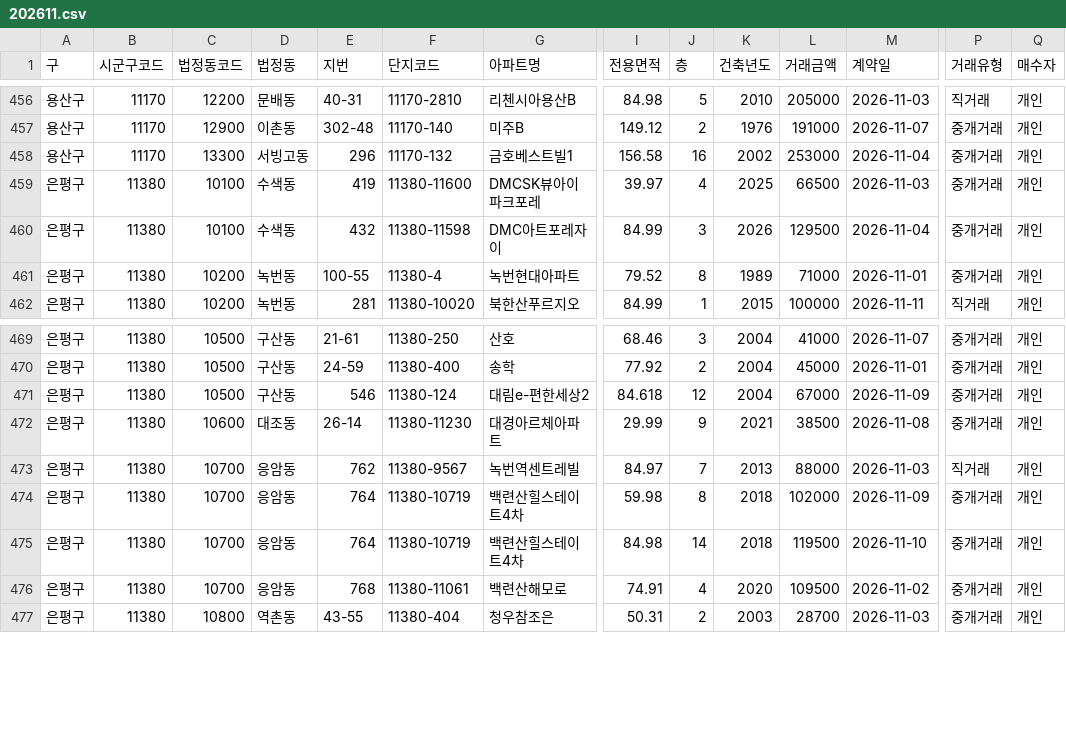
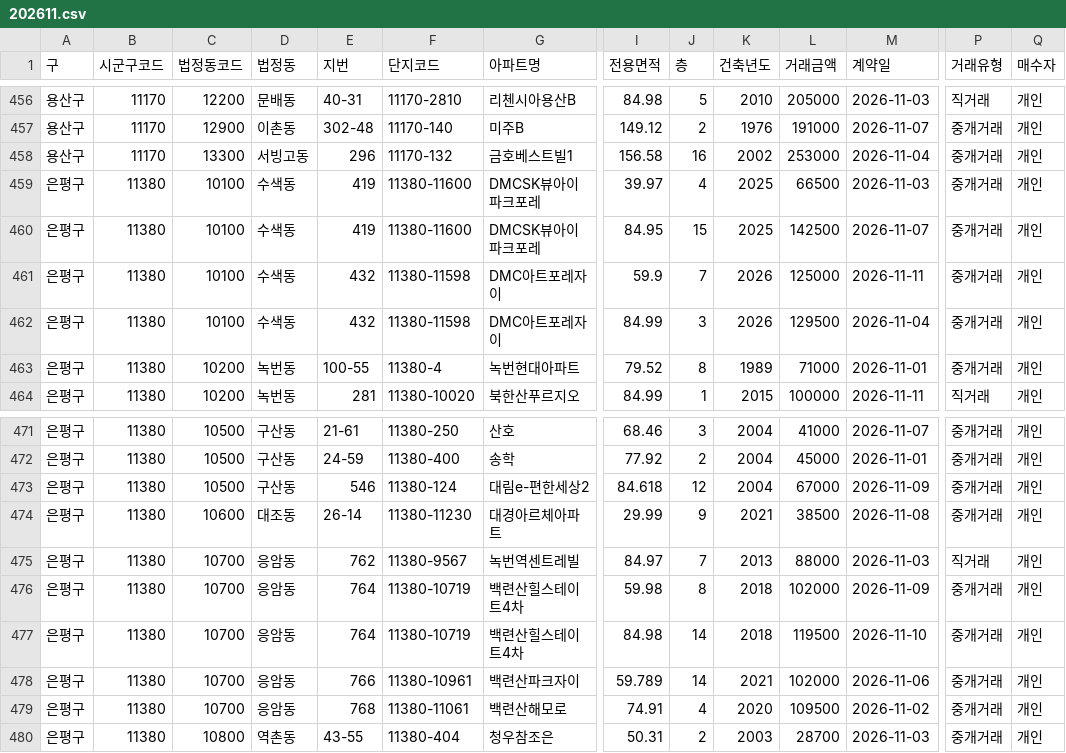
Before and after one commit to mookyol/seoul-apt, a CSV file: data/trades/202611.csv, drawn as a sheet; only a part is shown, gaps mark what is left out; rows hold the shown columns only; the diff names each change by its address in the sheet, - before the commit and + after, or states it on an @@ line.

```diff
--- a/data/trades/202611.csv
+++ b/data/trades/202611.csv
+row 460: 은평구 | 11380 | 10100 | 수색동 | 419 | 11380-11600 | DMCSK뷰아이파크포레 | 84.95 | 15 | 2025 | 142500 | 2026-11-07 | 중개거래 | 개인
+row 461: 은평구 | 11380 | 10100 | 수색동 | 432 | 11380-11598 | DMC아트포레자이 | 59.9 | 7 | 2026 | 125000 | 2026-11-11 | 중개거래 | 개인
+row 478: 은평구 | 11380 | 10700 | 응암동 | 766 | 11380-10961 | 백련산파크자이 | 59.789 | 14 | 2021 | 102000 | 2026-11-06 | 중개거래 | 개인
```
Also changed, not shown: data/rent/202611.csv, data/trades/202610.csv, 3 other files.
